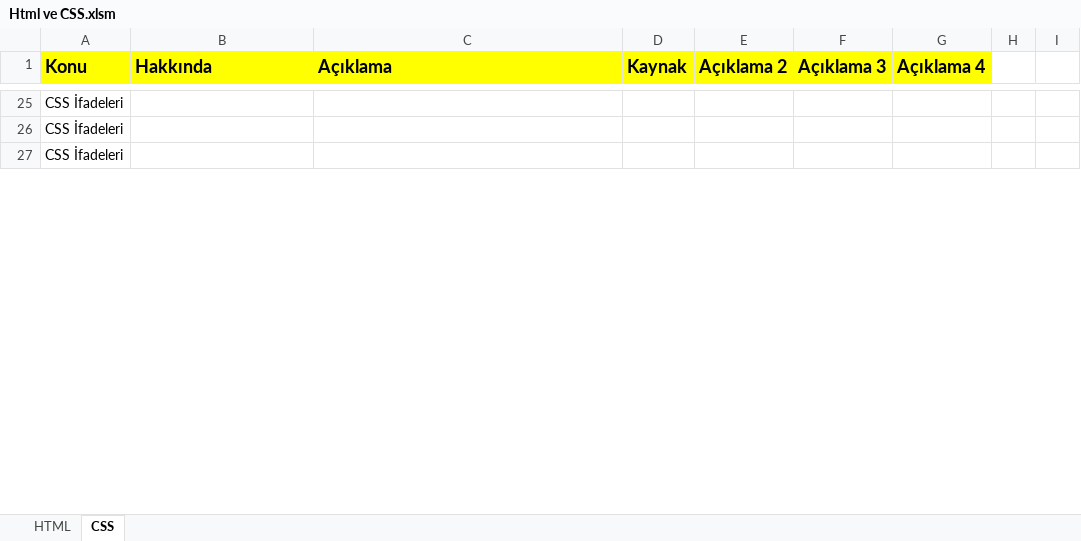
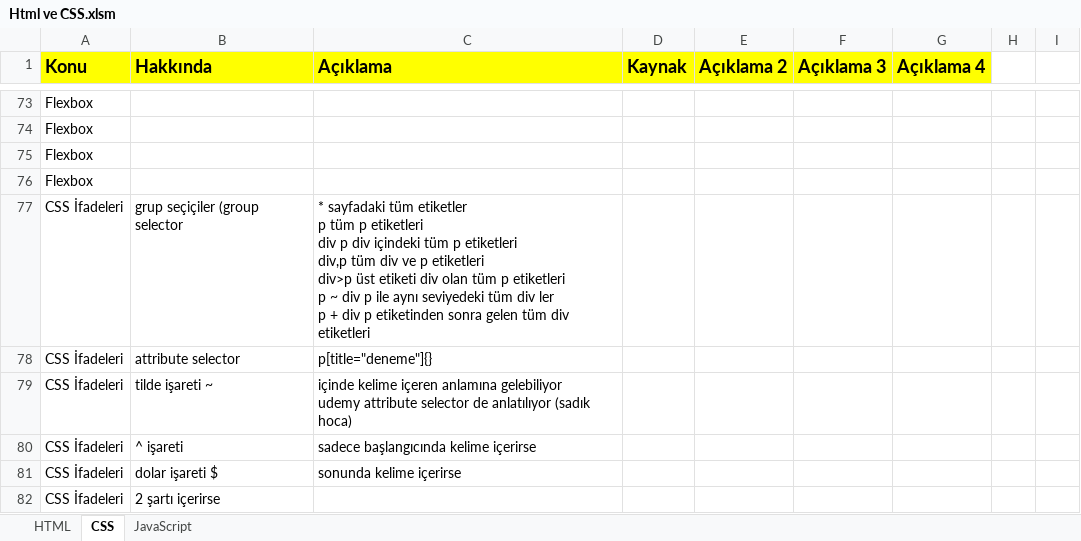
Before and after one commit to Argedik/Html-ve-CSS, an Excel workbook: Html ve CSS.xlsm, sheet CSS, drawn as a sheet; only a part is shown, gaps mark what is left out; values as stored, in another font and other column widths than the file's, no borders; addresses are those after the commit; ↵ is a line break in a cell; the diff covers the shown part only; the diff names each change by its address in the sheet, - before the commit and + after, or states it on an @@ line.

```diff
--- a/Html ve CSS.xlsm (sheet CSS)
+++ b/Html ve CSS.xlsm (sheet CSS)
+sheet tab: JavaScript
-A73:A74 (Konu): CSS İfadeleri
+A73:A74 (Konu): Flexbox
+row 75: Flexbox
+row 76: Flexbox
+row 77: CSS İfadeleri | grup seçiçiler (group selector | * sayfadaki tüm etiketler ↵ p tüm p etiketleri ↵ div p div içindeki tüm p etiketleri ↵ div,p tüm div ve p etiketleri ↵ div>p üst etiketi div olan tüm p etiketleri ↵ p ~ div p ile aynı seviyedeki tüm div ler ↵ p + div p etiketinden sonra gelen tüm div etiketleri
+row 78: CSS İfadeleri | attribute selector | p[title="deneme"]{}
+row 79: CSS İfadeleri | tilde işareti ~ | içinde kelime içeren anlamına gelebiliyor ↵ udemy attribute selector de anlatılıyor (sadık hoca)
+row 80: CSS İfadeleri | ^ işareti | sadece başlangıcında kelime içerirse
+row 81: CSS İfadeleri | dolar işareti $ | sonunda kelime içerirse
-B82 (Hakkında): (empty)
+B82 (Hakkında): 2 şartı içerirse
```
Also changed, not shown: 63 added rows and 14 edited cells elsewhere in this sheet, sheet HTML.
